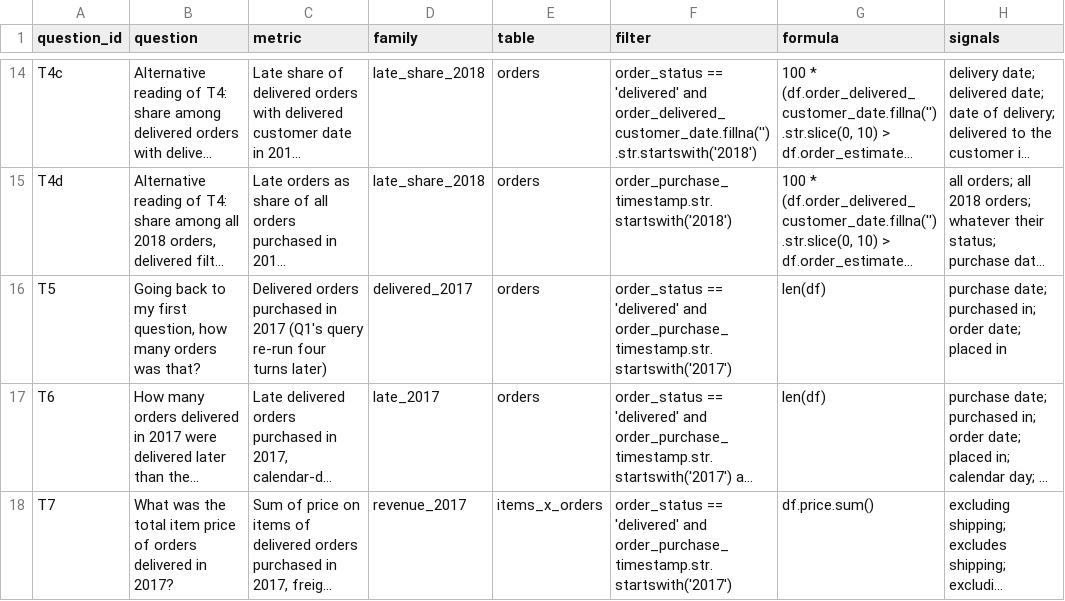
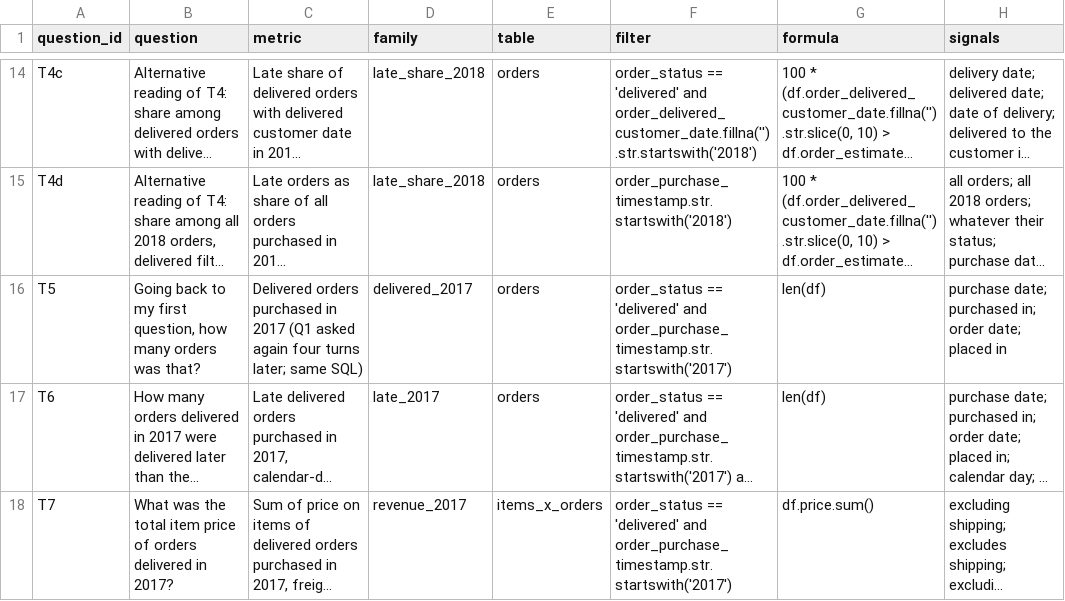
Before and after one commit to whysaurabhsharma/dot-content-machine, a CSV file: figures/ai-analyst-follow-up-questions-truth.csv, drawn as a sheet; only a part is shown, gaps mark what is left out; long unchanged cells end in …; the diff names each change by its address in the sheet, - before the commit and + after, or states it on an @@ line.

```diff
--- a/figures/ai-analyst-follow-up-questions-truth.csv
+++ b/figures/ai-analyst-follow-up-questions-truth.csv
-C16 (metric): …in 2017 (Q1's query re-run four turns later)
+C16 (metric): …in 2017 (Q1 asked again four turns later; same SQL)
```
Also changed, not shown: figures/ai-analyst-follow-up-questions-figures.csv, 4 other files.
